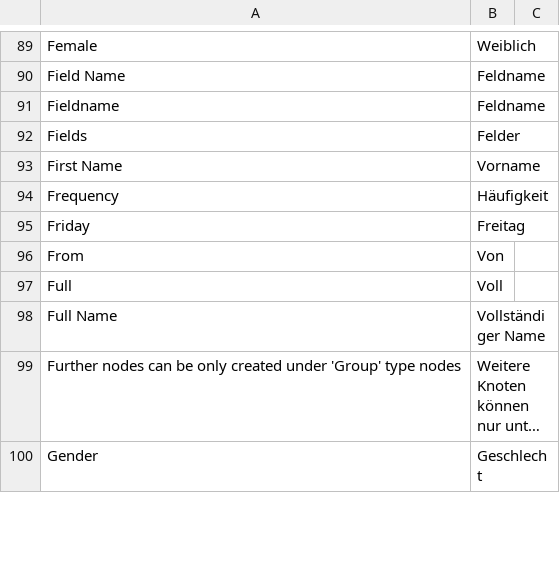
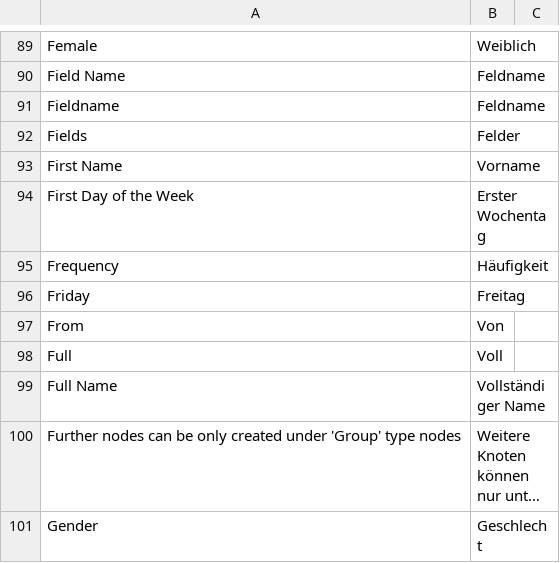
Before and after one commit to Dinext-pro/dinext_platform, a CSV file: frappe/translations/de.csv, drawn as a sheet; only a part is shown, gaps mark what is left out; long unchanged cells end in …; the diff names each change by its address in the sheet, - before the commit and + after, or states it on an @@ line.

Commit message:
chore: update translation for first day of week
Added translation connected to: https://github.com/frappe/frappe/pull/15669

```diff
--- a/frappe/translations/de.csv
+++ b/frappe/translations/de.csv
+row 94: First Day of the Week | Erster Wochentag
```
